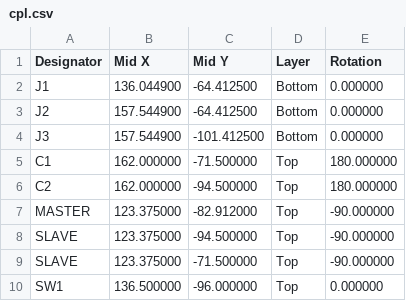
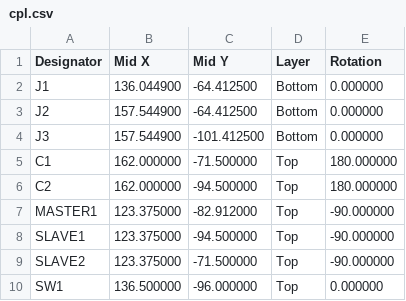
Before and after one commit to drhalftone/AuV2-SLI, a CSV file: LauCameraTrigger_Alchitry_Stack/production/cpl.csv, drawn as a sheet.

```diff
--- a/LauCameraTrigger_Alchitry_Stack/production/cpl.csv
+++ b/LauCameraTrigger_Alchitry_Stack/production/cpl.csv
@@ -6,5 +6,5 @@ C1,162.000000,-71.500000,Top,180.000000
 C2,162.000000,-94.500000,Top,180.000000
-MASTER,123.375000,-82.912000,Top,-90.000000
-SLAVE,123.375000,-94.500000,Top,-90.000000
-SLAVE,123.375000,-71.500000,Top,-90.000000
+MASTER1,123.375000,-82.912000,Top,-90.000000
+SLAVE1,123.375000,-94.500000,Top,-90.000000
+SLAVE2,123.375000,-71.500000,Top,-90.000000
 SW1,136.500000,-96.000000,Top,0.000000
```
Also changed, not shown: LauCameraTrigger_Alchitry_Stack/production/bom.csv, LauCameraTrigger_Alchitry_Stack/production/bom_full.csv, 3 other files.
